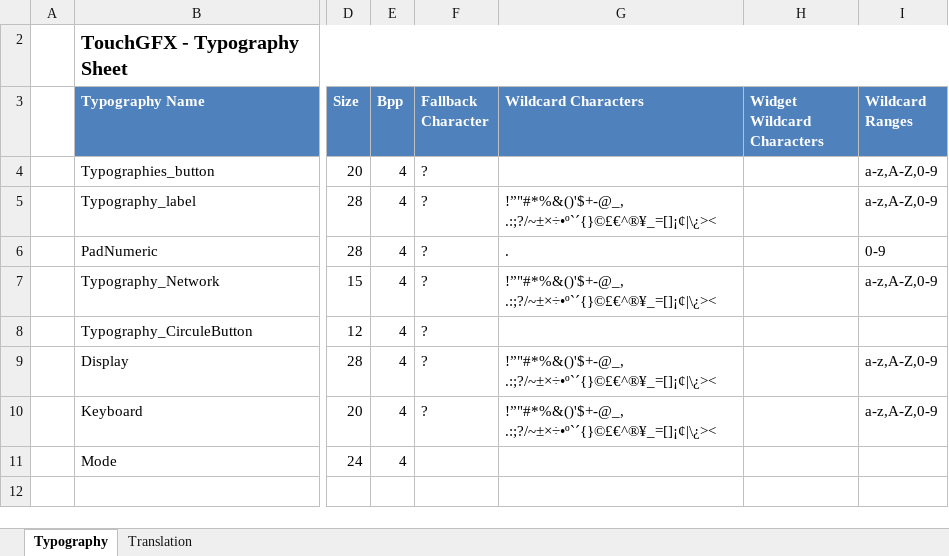
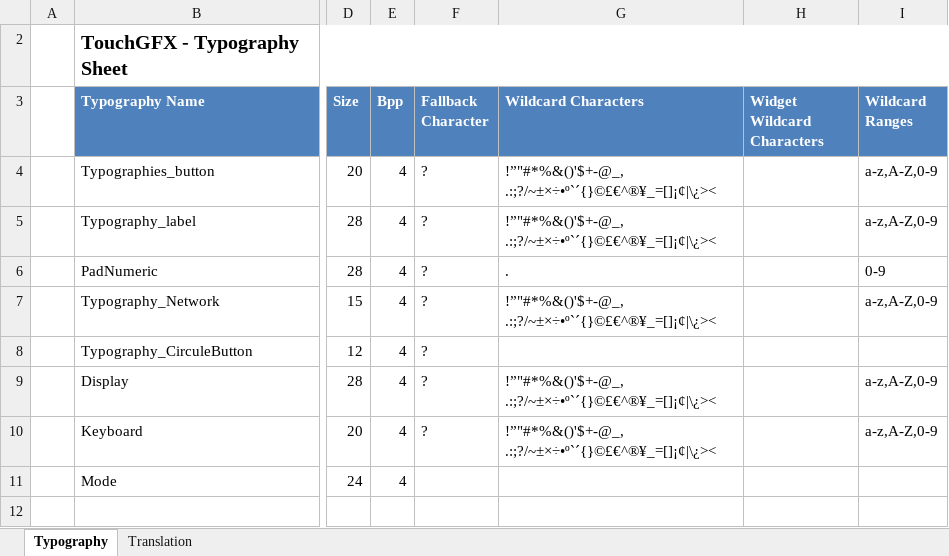
Before and after one commit to HanesSciarrone/ATIOGUI, an Excel workbook: TouchGFX/assets/texts/texts.xlsx, sheet Typography, drawn as a sheet; only a part is shown, gaps mark what is left out; values as stored, in another font and other column widths than the file's, no borders; table styles not drawn; the diff names each change by its address in the sheet, - before the commit and + after, or states it on an @@ line.

```diff
--- a/TouchGFX/assets/texts/texts.xlsx (sheet Typography)
+++ b/TouchGFX/assets/texts/texts.xlsx (sheet Typography)
-G4 (Wildcard Characters): (empty)
+G4 (Wildcard Characters): !”"#*%&()'$+-@_, .:;?/~±×÷•º`´{}©£€^®¥_=[]¡¢|\¿><
```
Also changed, not shown: sheet Translation, 28 other files.
